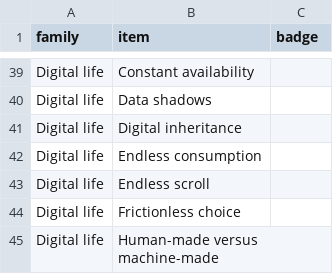
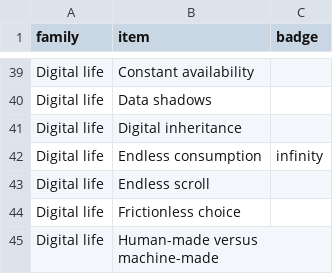
Before and after one commit to liminaljaime/idea-generator, a CSV file: src/data/premises.csv, drawn as a sheet; only a part is shown, gaps mark what is left out.

```diff
--- a/src/data/premises.csv
+++ b/src/data/premises.csv
@@ -41,3 +41,3 @@ Digital life,Data shadows,
 Digital life,Digital inheritance,
-Digital life,Endless consumption,
+Digital life,Endless consumption,infinity
 Digital life,Endless scroll,
```
Also changed, not shown: src/data/constraints.csv, src/data/what-to-make.csv, 5 other files.
